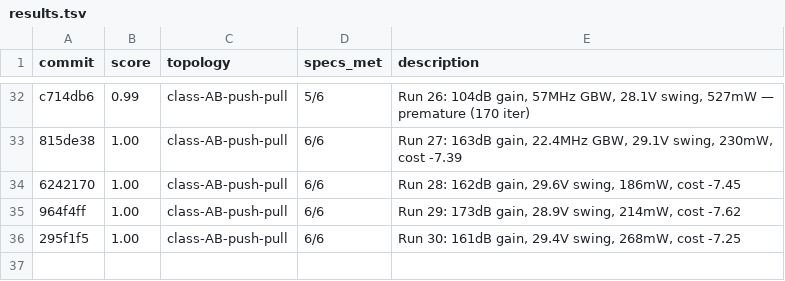
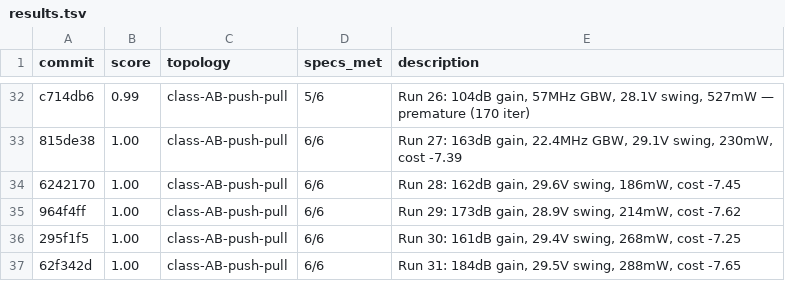
Before and after one commit to edonD/opamp, a TSV file: results.tsv, drawn as a sheet; only a part is shown, gaps mark what is left out.

```diff
--- a/results.tsv
+++ b/results.tsv
@@ -36 +36,2 @@ c714db6	0.99	class-AB-push-pull	5/6	Run 26: 104dB gain, 57MHz GBW, 28.1V swing,
 295f1f5	1.00	class-AB-push-pull	6/6	Run 30: 161dB gain, 29.4V swing, 268mW, cost -7.25
+62f342d	1.00	class-AB-push-pull	6/6	Run 31: 184dB gain, 29.5V swing, 288mW, cost -7.65
```
Also changed, not shown: best_parameters.csv, 1 other file.
